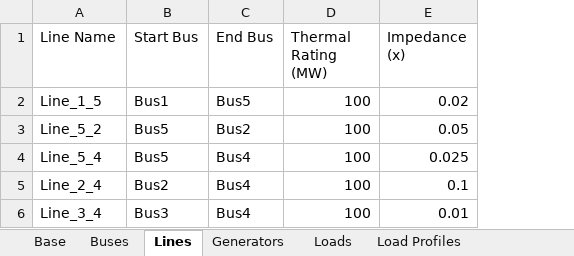
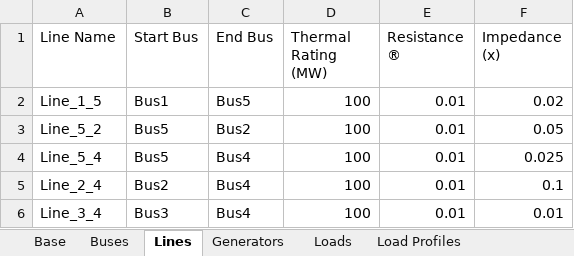
Before and after one commit to J-Spaeth/power-systems-tools, an Excel workbook: network_data.xlsx, sheet Lines, drawn as a sheet; values as stored, in another font and other column widths than the file's, no borders; the diff names each change by its address in the sheet, - before the commit and + after, or states it on an @@ line.

Commit message:
updating network data

```diff
--- a/network_data.xlsx (sheet Lines)
+++ b/network_data.xlsx (sheet Lines)
+column E (Resistance ®), rows 2-6: all 0.01
```
